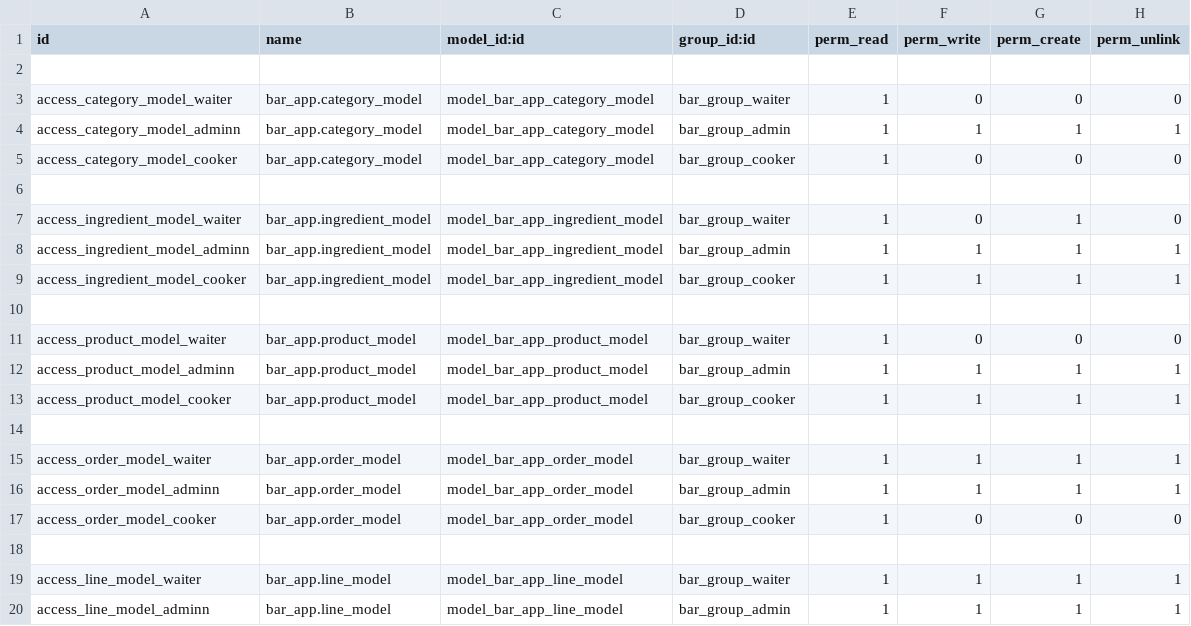
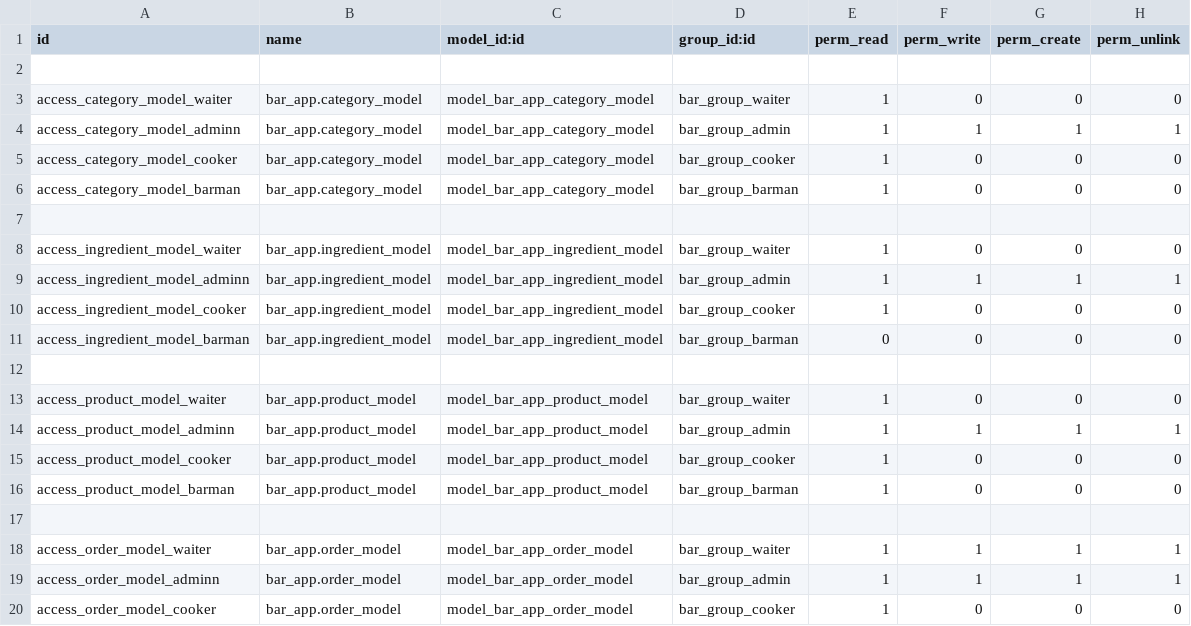
Before and after one commit to xurrus/BarApp, a CSV file: security/ir.model.access.csv, drawn as a sheet; only a part is shown; the shorter side is filled out with more unchanged rows; the diff covers the shown part only.

Commit message:
Added fucntions by users waiter,cooker,barman

```diff
--- a/security/ir.model.access.csv
+++ b/security/ir.model.access.csv
@@ -5,6 +5,8 @@ access_category_model_adminn,bar_app.category_model,model_bar_app_category_model
 access_category_model_cooker,bar_app.category_model,model_bar_app_category_model,bar_group_cooker,1,0,0,0
+access_category_model_barman,bar_app.category_model,model_bar_app_category_model,bar_group_barman,1,0,0,0
 
-access_ingredient_model_waiter,bar_app.ingredient_model,model_bar_app_ingredient_model,bar_group_waiter,1,0,1,0
+access_ingredient_model_waiter,bar_app.ingredient_model,model_bar_app_ingredient_model,bar_group_waiter,1,0,0,0
 access_ingredient_model_adminn,bar_app.ingredient_model,model_bar_app_ingredient_model,bar_group_admin,1,1,1,1
-access_ingredient_model_cooker,bar_app.ingredient_model,model_bar_app_ingredient_model,bar_group_cooker,1,1,1,1
+access_ingredient_model_cooker,bar_app.ingredient_model,model_bar_app_ingredient_model,bar_group_cooker,1,0,0,0
+access_ingredient_model_barman,bar_app.ingredient_model,model_bar_app_ingredient_model,bar_group_barman,0,0,0,0
 
@@ -12,3 +14,4 @@ access_product_model_waiter,bar_app.product_model,model_bar_app_product_model,ba
 access_product_model_adminn,bar_app.product_model,model_bar_app_product_model,bar_group_admin,1,1,1,1
-access_product_model_cooker,bar_app.product_model,model_bar_app_product_model,bar_group_cooker,1,1,1,1
+access_product_model_cooker,bar_app.product_model,model_bar_app_product_model,bar_group_cooker,1,0,0,0
+access_product_model_barman,bar_app.product_model,model_bar_app_product_model,bar_group_barman,1,0,0,0
 
```
Also changed, not shown: 4 added rows and 4 edited cells elsewhere in this file, 17 other files.
